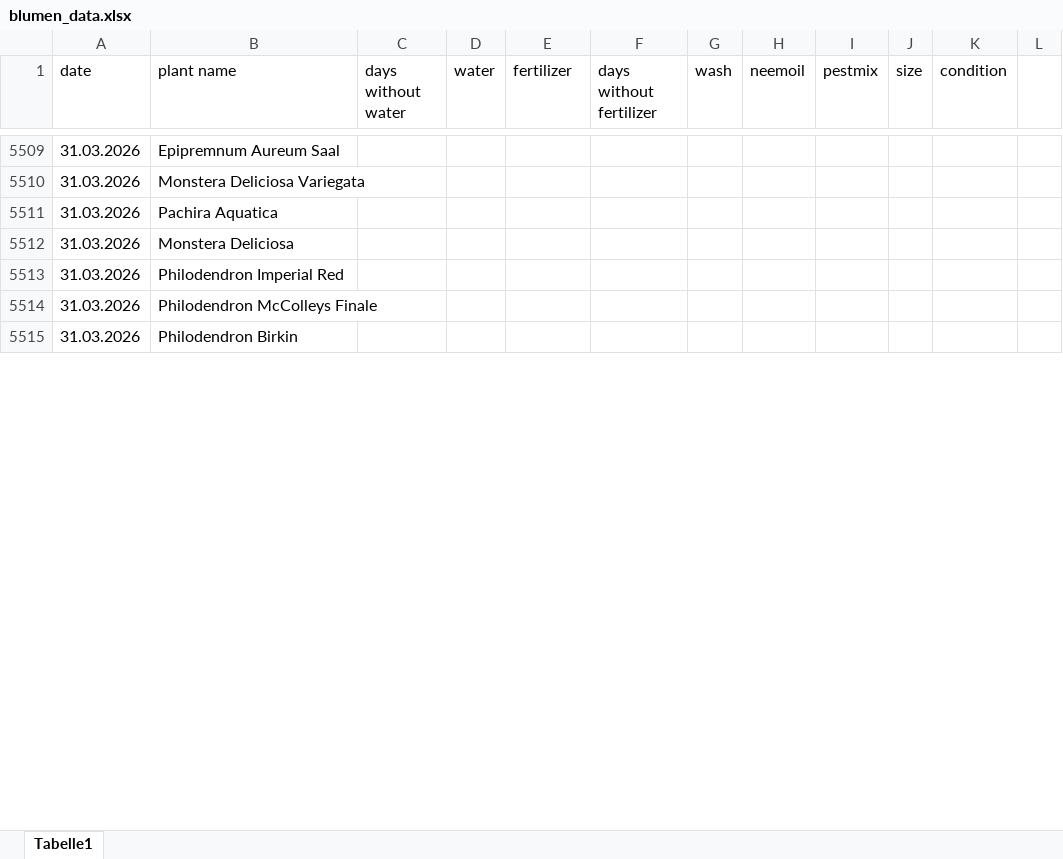
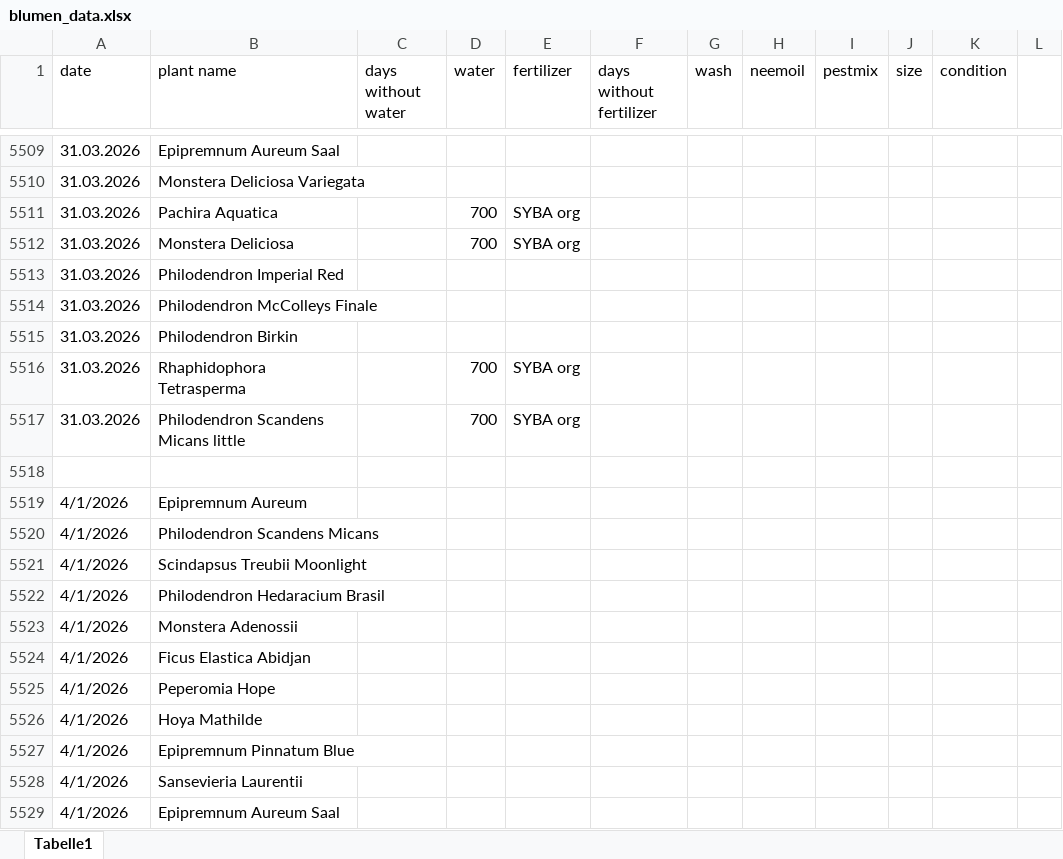
Before and after one commit to Iakithega/blumn, an Excel workbook: data/blumen_data.xlsx, sheet Tabelle1, drawn as a sheet; only a part is shown, gaps mark what is left out; values as stored, in another font and other column widths than the file's, no cell formats; the diff covers the shown part only; the diff names each change by its address in the sheet, - before the commit and + after, or states it on an @@ line.

Commit message:
nentry

```diff
--- a/data/blumen_data.xlsx (sheet Tabelle1)
+++ b/data/blumen_data.xlsx (sheet Tabelle1)
-D5511:D5512 (water): (empty)
+D5511:D5512 (water): 700
-E5511:E5512 (fertilizer): (empty)
+E5511:E5512 (fertilizer): SYBA org
+row 5516: 31.03.2026 | Rhaphidophora Tetrasperma |  | 700 | SYBA org
+row 5517: 31.03.2026 | Philodendron Scandens Micans little |  | 700 | SYBA org
+row 5518: (empty)
+row 5519: 4/1/2026 | Epipremnum Aureum
+row 5520: 4/1/2026 | Philodendron Scandens Micans
+row 5521: 4/1/2026 | Scindapsus Treubii Moonlight
+row 5522: 4/1/2026 | Philodendron Hedaracium Brasil
+row 5523: 4/1/2026 | Monstera Adenossii
+row 5524: 4/1/2026 | Ficus Elastica Abidjan
+row 5525: 4/1/2026 | Peperomia Hope
+row 5526: 4/1/2026 | Hoya Mathilde
+row 5527: 4/1/2026 | Epipremnum Pinnatum Blue
+row 5528: 4/1/2026 | Sansevieria Laurentii
+row 5529: 4/1/2026 | Epipremnum Aureum Saal
```
Also changed, not shown: 386 added rows and 31 edited cells elsewhere in this sheet, cell formats.
